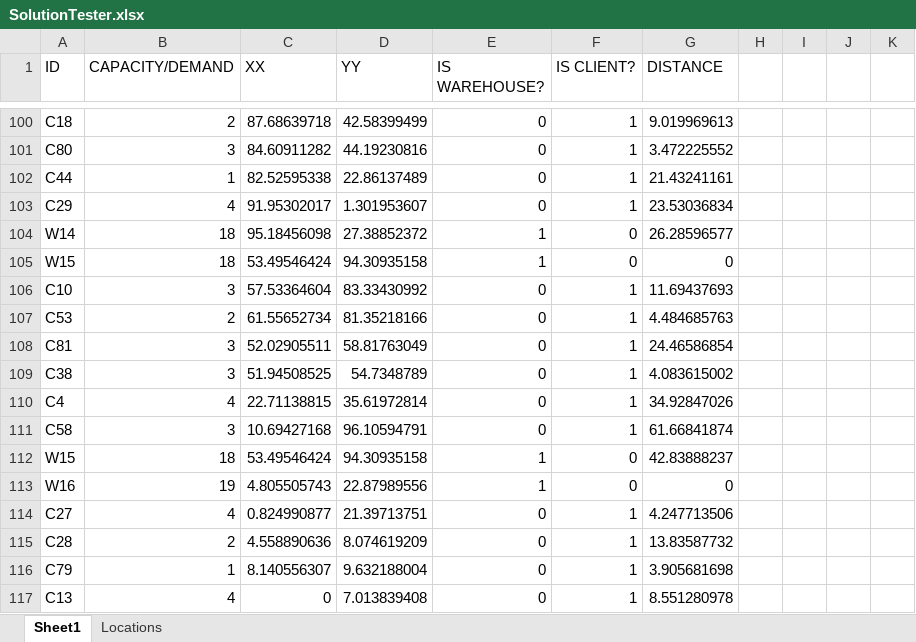
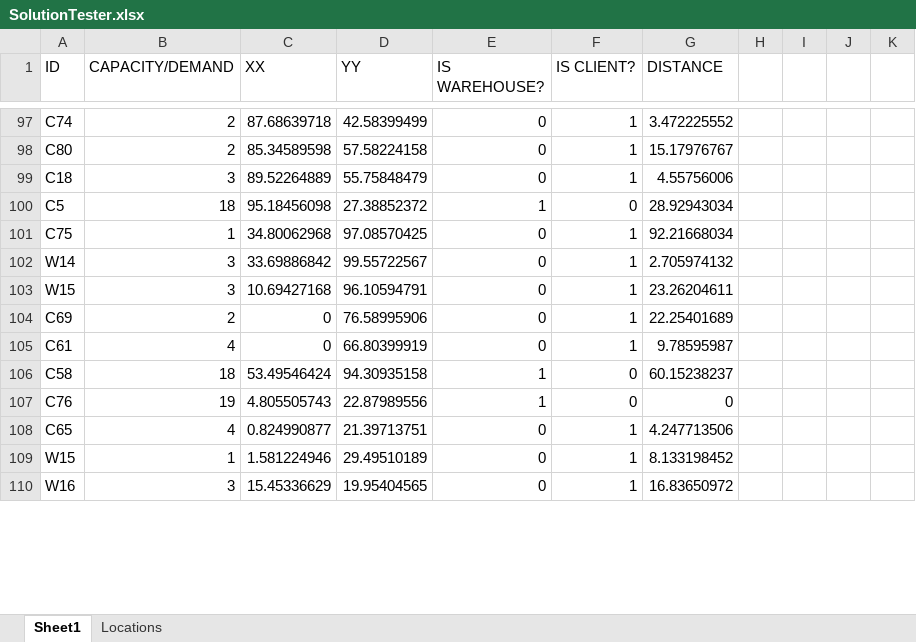
Before and after one commit to ertykiko/SADE, an Excel workbook: SolutionTester.xlsx, sheet Sheet1, drawn as a sheet; only a part is shown, gaps mark what is left out; values as stored, in another font and other column widths than the file's, no borders; removed rows and columns are numbered as before the commit, all else as after; the diff covers the shown part only; the diff names each change by its address in the sheet, - before the commit and + after, or states it on an @@ line.

```diff
--- a/SolutionTester.xlsx (sheet Sheet1)
+++ b/SolutionTester.xlsx (sheet Sheet1)
-A97 (ID): C18
+A97 (ID): C74
-G97 (DISTANCE): 9.019969613
+G97 (DISTANCE): 3.472225552
-B98 (CAPACITY/DEMAND): 3
+B98 (CAPACITY/DEMAND): 2
-C98 (XX): 84.60911282
+C98 (XX): 85.34589598
-D98 (YY): 44.19230816
+D98 (YY): 57.58224158
-G98 (DISTANCE): 3.472225552
+G98 (DISTANCE): 15.17976767
-row 102: C44 | 1 | 82.52595338 | 22.86137489 | 0 | 1 | 21.43241161
-row 103: C29 | 4 | 91.95302017 | 1.301953607 | 0 | 1 | 23.53036834
+row 99: C18 | 3 | 89.52264889 | 55.75848479 | 0 | 1 | 4.55756006
-A100 (ID): W14
+A100 (ID): C5
-G100 (DISTANCE): 26.28596577
+G100 (DISTANCE): 28.92943034
-row 105: W15 | 18 | 53.49546424 | 94.30935158 | 1 | 0 | 0
-row 106: C10 | 3 | 57.53364604 | 83.33430992 | 0 | 1 | 11.69437693
@@ row 107 moved to row 34: C53 @@
-row 108: C81 | 3 | 52.02905511 | 58.81763049 | 0 | 1 | 24.46586854
-row 109: C38 | 3 | 51.94508525 | 54.7348789 | 0 | 1 | 4.083615002
-row 110: C4 | 4 | 22.71138815 | 35.61972814 | 0 | 1 | 34.92847026
+row 101: C75 | 1 | 34.80062968 | 97.08570425 | 0 | 1 | 92.21668034
+row 102: W14 | 3 | 33.69886842 | 99.55722567 | 0 | 1 | 2.705974132
-A103 (ID): C58
+A103 (ID): W15
-G103 (DISTANCE): 61.66841874
+G103 (DISTANCE): 23.26204611
+row 104: C69 | 2 | 0 | 76.58995906 | 0 | 1 | 22.25401689
+row 105: C61 | 4 | 0 | 66.80399919 | 0 | 1 | 9.78595987
-A106 (ID): W15
+A106 (ID): C58
-G106 (DISTANCE): 42.83888237
+G106 (DISTANCE): 60.15238237
-A107 (ID): W16
+A107 (ID): C76
-A108 (ID): C27
+A108 (ID): C65
-row 115: C28 | 2 | 4.558890636 | 8.074619209 | 0 | 1 | 13.83587732
-row 116: C79 | 1 | 8.140556307 | 9.632188004 | 0 | 1 | 3.905681698
-row 117: C13 | 4 | 0 | 7.013839408 | 0 | 1 | 8.551280978
+row 109: W15 | 1 | 1.581224946 | 29.49510189 | 0 | 1 | 8.133198452
+row 110: W16 | 3 | 15.45336629 | 19.95404565 | 0 | 1 | 16.83650972
```
Also changed, not shown: 38 added rows, 35 removed rows, 3 moved rows, 46 edited cells and cell formats elsewhere in this sheet, formulas that keep their value, 31 other files.
